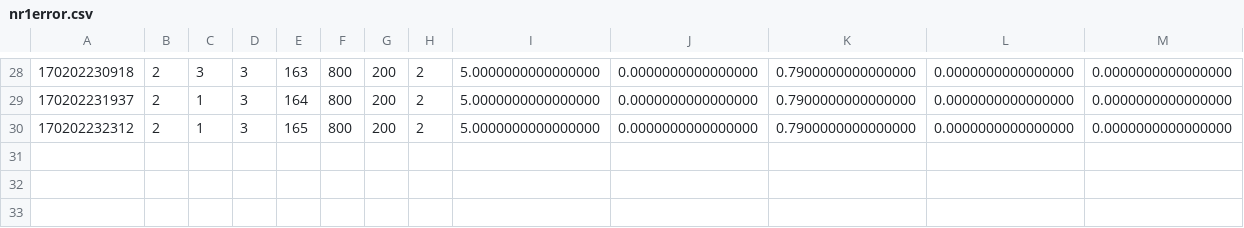
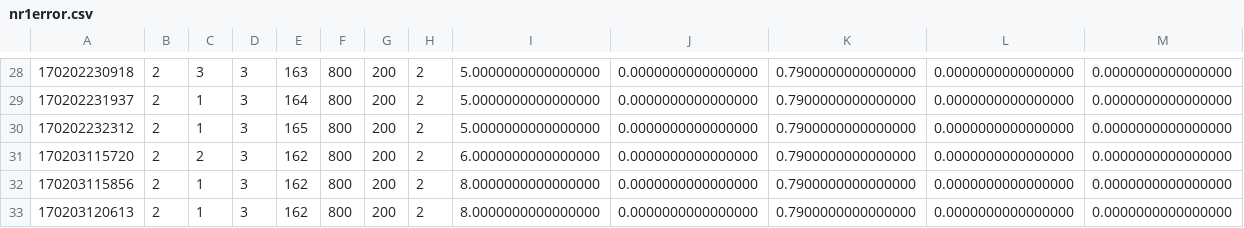
Before and after one commit to og113/kink2, a CSV file: results/nr/nr1error.csv, drawn as a sheet; only a part is shown, gaps mark what is left out; rows hold the shown columns only; the diff names each change by its address in the sheet, - before the commit and + after, or states it on an @@ line.

Commit message:
added data for change of L

```diff
--- a/results/nr/nr1error.csv
+++ b/results/nr/nr1error.csv
+row 31: 170203115720 | 2 | 2 | 3 | 162 | 800 | 200 | 2 | 6.0000000000000000 | 0.0000000000000000 | 0.7900000000000000 | 0.0000000000000000 | 0.0000000000000000
+row 32: 170203115856 | 2 | 1 | 3 | 162 | 800 | 200 | 2 | 8.0000000000000000 | 0.0000000000000000 | 0.7900000000000000 | 0.0000000000000000 | 0.0000000000000000
+row 33: 170203120613 | 2 | 1 | 3 | 162 | 800 | 200 | 2 | 8.0000000000000000 | 0.0000000000000000 | 0.7900000000000000 | 0.0000000000000000 | 0.0000000000000000
```
Also changed, not shown: 1 other file.
